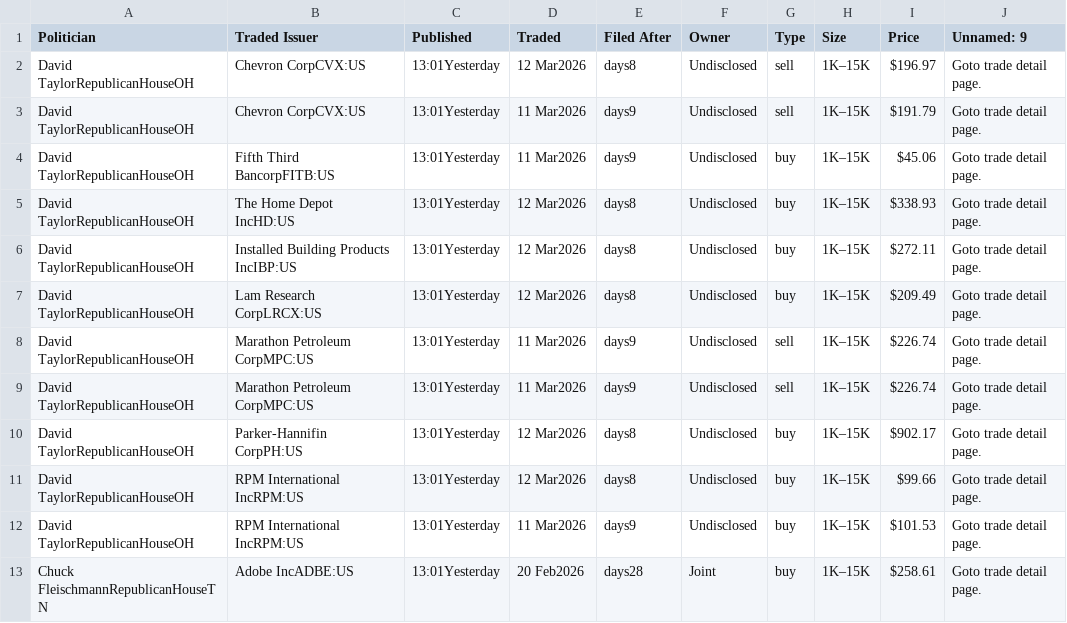
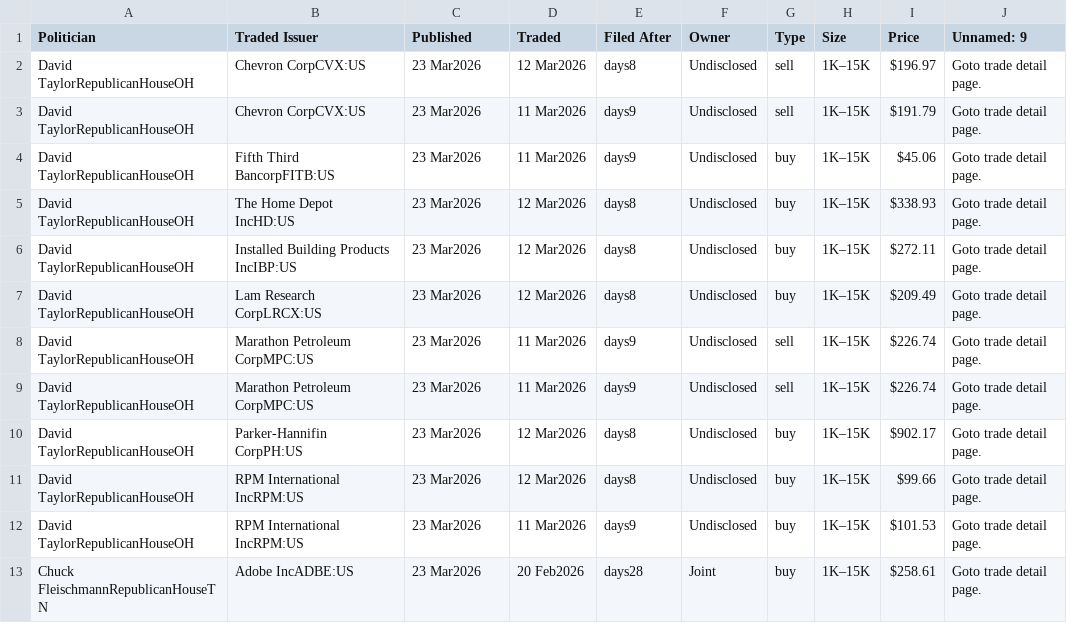
Before and after one commit to ParijatDutta/alpha-engine, a CSV file: daily_trades.csv, drawn as a sheet.

```diff
--- a/daily_trades.csv
+++ b/daily_trades.csv
@@ -1,13 +1,13 @@
 Politician,Traded Issuer,Published,Traded,Filed After,Owner,Type,Size,Price,Unnamed: 9
-David TaylorRepublicanHouseOH,Chevron CorpCVX:US,13:01Yesterday,12 Mar2026,days8,Undisclosed,sell,1K–15K,$196.97,Goto trade detail page.
-David TaylorRepublicanHouseOH,Chevron CorpCVX:US,13:01Yesterday,11 Mar2026,days9,Undisclosed,sell,1K–15K,$191.79,Goto trade detail page.
-David TaylorRepublicanHouseOH,Fifth Third BancorpFITB:US,13:01Yesterday,11 Mar2026,days9,Undisclosed,buy,1K–15K,$45.06,Goto trade detail page.
-David TaylorRepublicanHouseOH,The Home Depot IncHD:US,13:01Yesterday,12 Mar2026,days8,Undisclosed,buy,1K–15K,$338.93,Goto trade detail page.
-David TaylorRepublicanHouseOH,Installed Building Products IncIBP:US,13:01Yesterday,12 Mar2026,days8,Undisclosed,buy,1K–15K,$272.11,Goto trade detail page.
-David TaylorRepublicanHouseOH,Lam Research CorpLRCX:US,13:01Yesterday,12 Mar2026,days8,Undisclosed,buy,1K–15K,$209.49,Goto trade detail page.
-David TaylorRepublicanHouseOH,Marathon Petroleum CorpMPC:US,13:01Yesterday,11 Mar2026,days9,Undisclosed,sell,1K–15K,$226.74,Goto trade detail page.
-David TaylorRepublicanHouseOH,Marathon Petroleum CorpMPC:US,13:01Yesterday,11 Mar2026,days9,Undisclosed,sell,1K–15K,$226.74,Goto trade detail page.
-David TaylorRepublicanHouseOH,Parker-Hannifin CorpPH:US,13:01Yesterday,12 Mar2026,days8,Undisclosed,buy,1K–15K,$902.17,Goto trade detail page.
-David TaylorRepublicanHouseOH,RPM International IncRPM:US,13:01Yesterday,12 Mar2026,days8,Undisclosed,buy,1K–15K,$99.66,Goto trade detail page.
-David TaylorRepublicanHouseOH,RPM International IncRPM:US,13:01Yesterday,11 Mar2026,days9,Undisclosed,buy,1K–15K,$101.53,Goto trade detail page.
-Chuck FleischmannRepublicanHouseTN,Adobe IncADBE:US,13:01Yesterday,20 Feb2026,days28,Joint,buy,1K–15K,$258.61,Goto trade detail page.
+David TaylorRepublicanHouseOH,Chevron CorpCVX:US,23 Mar2026,12 Mar2026,days8,Undisclosed,sell,1K–15K,$196.97,Goto trade detail page.
+David TaylorRepublicanHouseOH,Chevron CorpCVX:US,23 Mar2026,11 Mar2026,days9,Undisclosed,sell,1K–15K,$191.79,Goto trade detail page.
+David TaylorRepublicanHouseOH,Fifth Third BancorpFITB:US,23 Mar2026,11 Mar2026,days9,Undisclosed,buy,1K–15K,$45.06,Goto trade detail page.
+David TaylorRepublicanHouseOH,The Home Depot IncHD:US,23 Mar2026,12 Mar2026,days8,Undisclosed,buy,1K–15K,$338.93,Goto trade detail page.
+David TaylorRepublicanHouseOH,Installed Building Products IncIBP:US,23 Mar2026,12 Mar2026,days8,Undisclosed,buy,1K–15K,$272.11,Goto trade detail page.
+David TaylorRepublicanHouseOH,Lam Research CorpLRCX:US,23 Mar2026,12 Mar2026,days8,Undisclosed,buy,1K–15K,$209.49,Goto trade detail page.
+David TaylorRepublicanHouseOH,Marathon Petroleum CorpMPC:US,23 Mar2026,11 Mar2026,days9,Undisclosed,sell,1K–15K,$226.74,Goto trade detail page.
+David TaylorRepublicanHouseOH,Marathon Petroleum CorpMPC:US,23 Mar2026,11 Mar2026,days9,Undisclosed,sell,1K–15K,$226.74,Goto trade detail page.
+David TaylorRepublicanHouseOH,Parker-Hannifin CorpPH:US,23 Mar2026,12 Mar2026,days8,Undisclosed,buy,1K–15K,$902.17,Goto trade detail page.
+David TaylorRepublicanHouseOH,RPM International IncRPM:US,23 Mar2026,12 Mar2026,days8,Undisclosed,buy,1K–15K,$99.66,Goto trade detail page.
+David TaylorRepublicanHouseOH,RPM International IncRPM:US,23 Mar2026,11 Mar2026,days9,Undisclosed,buy,1K–15K,$101.53,Goto trade detail page.
+Chuck FleischmannRepublicanHouseTN,Adobe IncADBE:US,23 Mar2026,20 Feb2026,days28,Joint,buy,1K–15K,$258.61,Goto trade detail page.
```
